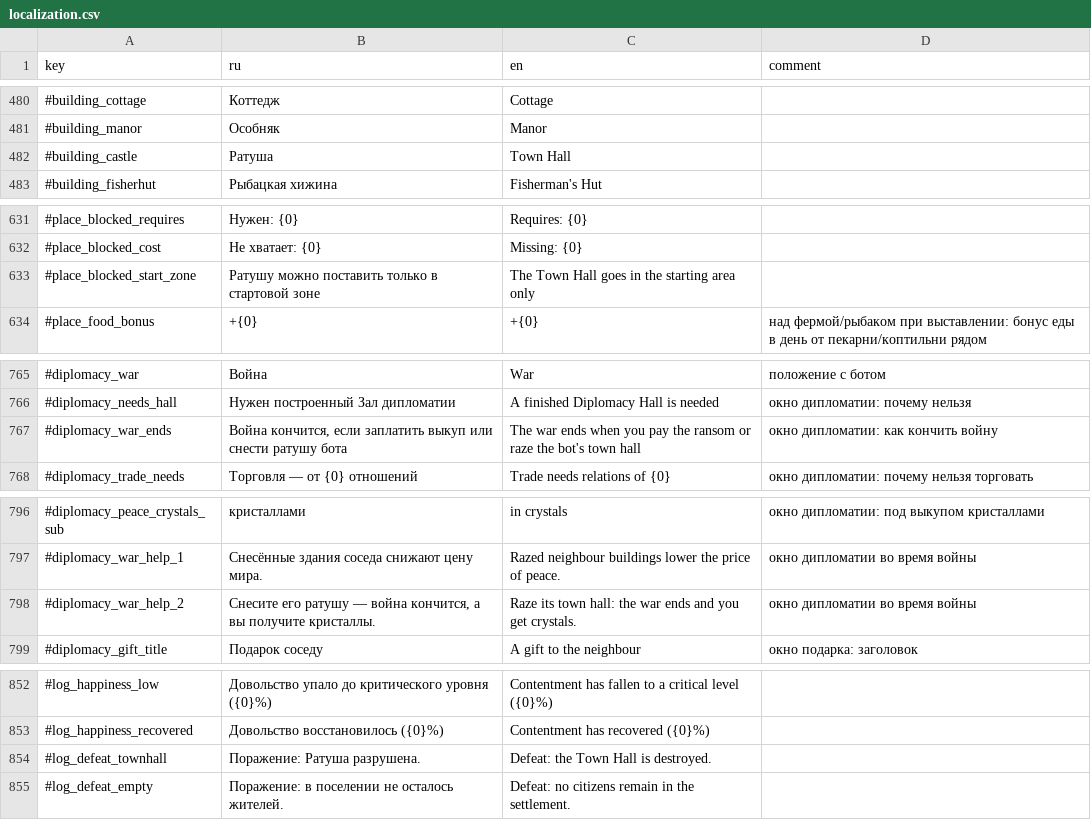
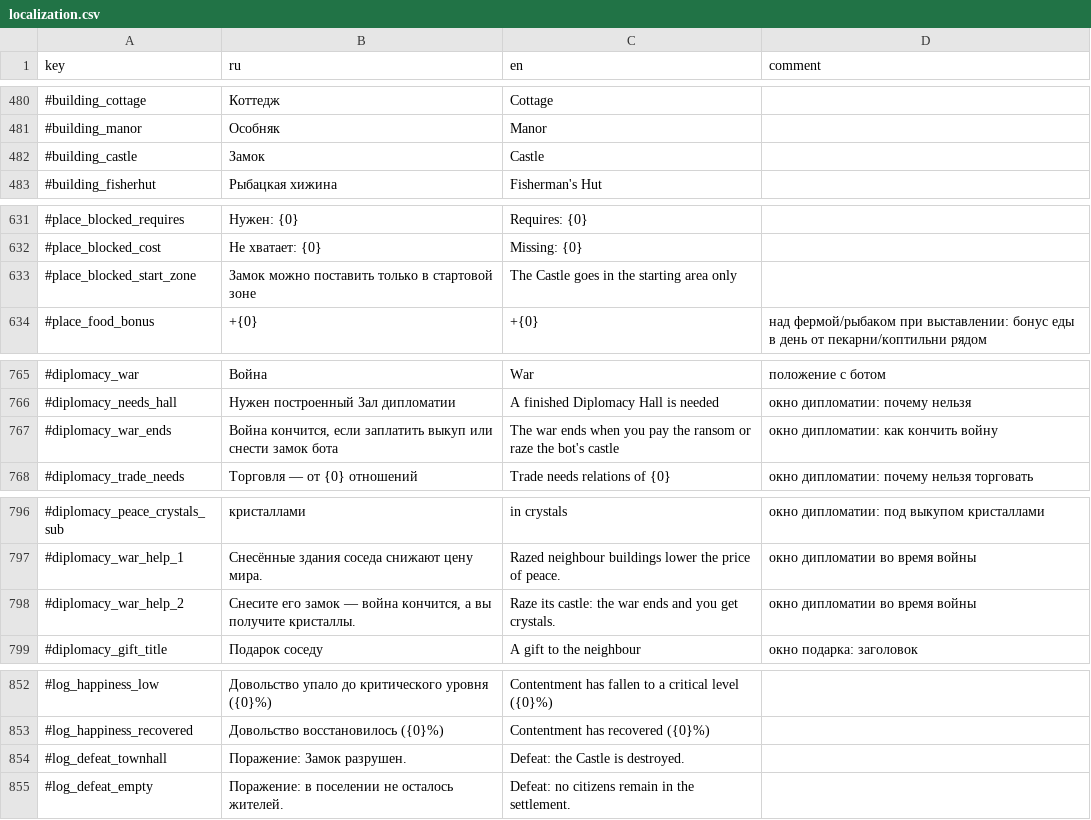
Before and after one commit to Safronov-Siarhei/CityBuilding, a CSV file: Assets/_Project/Balance/localization.csv, drawn as a sheet; only a part is shown, gaps mark what is left out; the diff covers the shown part only.

```diff
--- a/Assets/_Project/Balance/localization.csv
+++ b/Assets/_Project/Balance/localization.csv
@@ -481,3 +481,3 @@ key,ru,en,comment
 #building_manor,Особняк,Manor,
-#building_castle,Ратуша,Town Hall,
+#building_castle,Замок,Castle,
 #building_fisherhut,Рыбацкая хижина,Fisherman's Hut,
@@ -632,3 +632,3 @@ key,ru,en,comment
 #place_blocked_cost,Не хватает: {0},Missing: {0},
-#place_blocked_start_zone,Ратушу можно поставить только в стартовой зоне,The Town Hall goes in the starting area only,
+#place_blocked_start_zone,Замок можно поставить только в стартовой зоне,The Castle goes in the starting area only,
 #place_food_bonus,+{0},+{0},над фермой/рыбаком при выставлении: бонус еды в день от пекарни/коптильни рядом
@@ -766,3 +766,3 @@ key,ru,en,comment
 #diplomacy_needs_hall,Нужен построенный Зал дипломатии,A finished Diplomacy Hall is needed,окно дипломатии: почему нельзя
-#diplomacy_war_ends,"Война кончится, если заплатить выкуп или снести ратушу бота",The war ends when you pay the ransom or raze the bot's town hall,окно дипломатии: как кончить войну
+#diplomacy_war_ends,"Война кончится, если заплатить выкуп или снести замок бота",The war ends when you pay the ransom or raze the bot's castle,окно дипломатии: как кончить войну
 #diplomacy_trade_needs,Торговля — от {0} отношений,Trade needs relations of {0},окно дипломатии: почему нельзя торговать
@@ -797,3 +797,3 @@ key,ru,en,comment
 #diplomacy_war_help_1,Снесённые здания соседа снижают цену мира.,Razed neighbour buildings lower the price of peace.,окно дипломатии во время войны
-#diplomacy_war_help_2,"Снесите его ратушу — война кончится, а вы получите кристаллы.",Raze its town hall: the war ends and you get crystals.,окно дипломатии во время войны
+#diplomacy_war_help_2,"Снесите его замок — война кончится, а вы получите кристаллы.",Raze its castle: the war ends and you get crystals.,окно дипломатии во время войны
 #diplomacy_gift_title,Подарок соседу,A gift to the neighbour,окно подарка: заголовок
@@ -853,3 +853,3 @@ key,ru,en,comment
 #log_happiness_recovered,Довольство восстановилось ({0}%),Contentment has recovered ({0}%),
-#log_defeat_townhall,Поражение: Ратуша разрушена.,Defeat: the Town Hall is destroyed.,
+#log_defeat_townhall,Поражение: Замок разрушен.,Defeat: the Castle is destroyed.,
 #log_defeat_empty,Поражение: в поселении не осталось жителей.,Defeat: no citizens remain in the settlement.,
```
Also changed, not shown: 24 edited cells elsewhere in this file, 12 other files.
